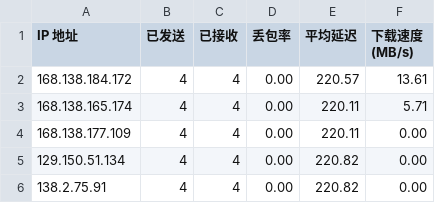
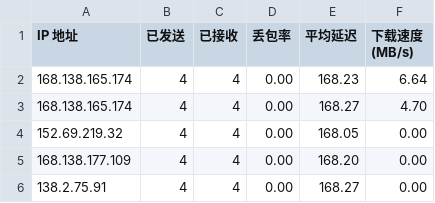
Before and after one commit to eliangwww/CFCDN-Auto, a CSV file: CloudflareST/sg.csv, drawn as a sheet.

```diff
--- a/CloudflareST/sg.csv
+++ b/CloudflareST/sg.csv
@@ -1,6 +1,6 @@
 IP 地址,已发送,已接收,丢包率,平均延迟,下载速度 (MB/s)
-168.138.184.172,4,4,0.00,220.57,13.61
-168.138.165.174,4,4,0.00,220.11,5.71
-168.138.177.109,4,4,0.00,220.11,0.00
-129.150.51.134,4,4,0.00,220.82,0.00
-138.2.75.91,4,4,0.00,220.82,0.00
+168.138.165.174,4,4,0.00,168.23,6.64
+168.138.165.174,4,4,0.00,168.27,4.70
+152.69.219.32,4,4,0.00,168.05,0.00
+168.138.177.109,4,4,0.00,168.20,0.00
+138.2.75.91,4,4,0.00,168.27,0.00
```
Also changed, not shown: 2 other files.
